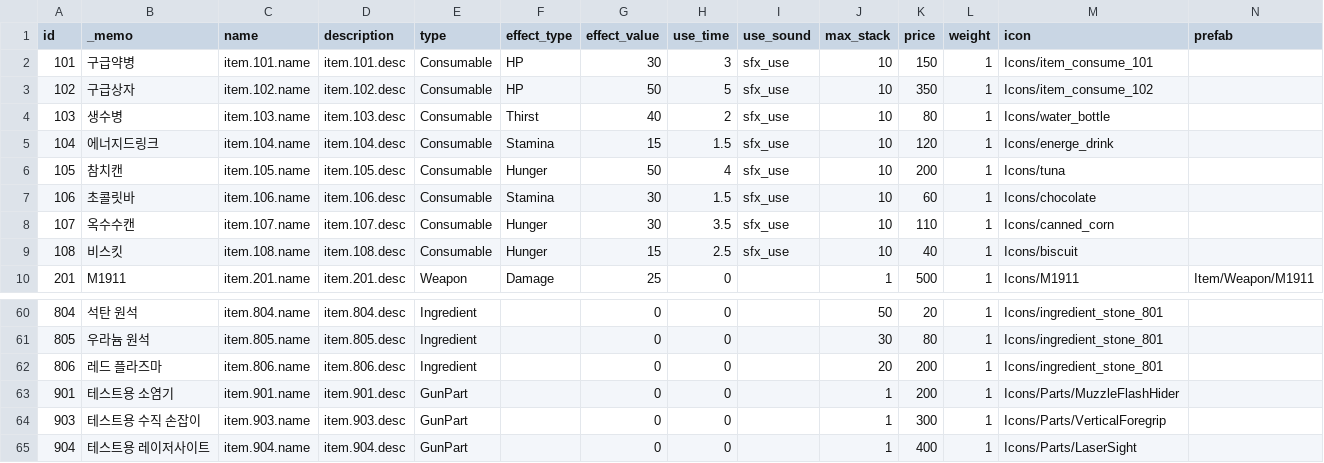
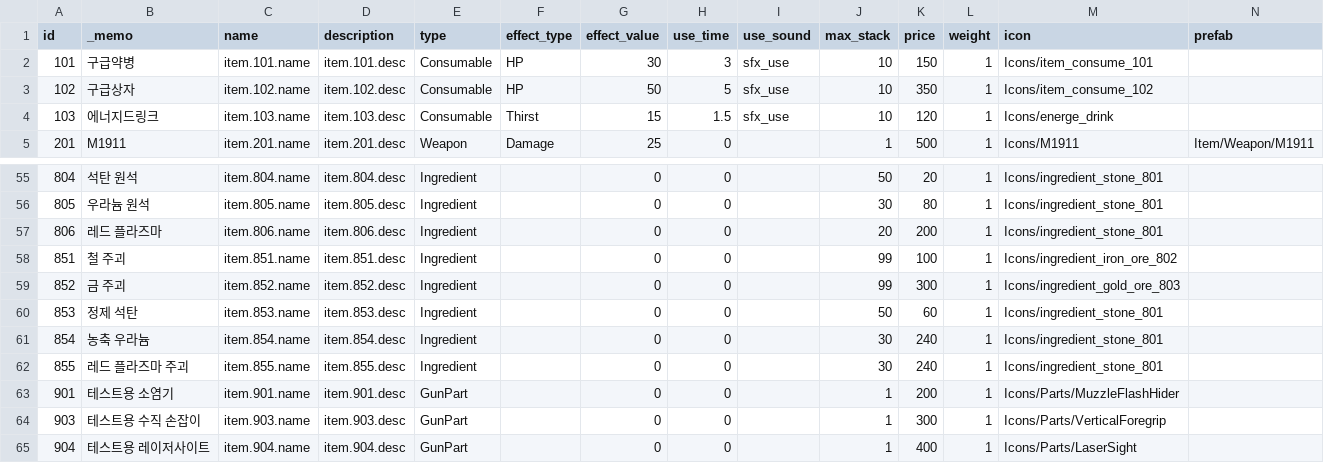
Before and after one commit to ksjgusdh123/PocoPoachers, a CSV file: PocoPoachers/DataTable/item.csv, drawn as a sheet; only a part is shown, gaps mark what is left out.

```diff
--- a/PocoPoachers/DataTable/item.csv
+++ b/PocoPoachers/DataTable/item.csv
@@ -3,8 +3,3 @@ id,_memo,name,description,type,effect_type,effect_value,use_time,use_sound,max_s
 102,구급상자,item.102.name,item.102.desc,Consumable,HP,50,5,sfx_use,10,350,1,Icons/item_consume_102,
-103,생수병,item.103.name,item.103.desc,Consumable,Thirst,40,2,sfx_use,10,80,1,Icons/water_bottle,
-104,에너지드링크,item.104.name,item.104.desc,Consumable,Stamina,15,1.5,sfx_use,10,120,1,Icons/energe_drink,
-105,참치캔,item.105.name,item.105.desc,Consumable,Hunger,50,4,sfx_use,10,200,1,Icons/tuna,
-106,초콜릿바,item.106.name,item.106.desc,Consumable,Stamina,30,1.5,sfx_use,10,60,1,Icons/chocolate,
-107,옥수수캔,item.107.name,item.107.desc,Consumable,Hunger,30,3.5,sfx_use,10,110,1,Icons/canned_corn,
-108,비스킷,item.108.name,item.108.desc,Consumable,Hunger,15,2.5,sfx_use,10,40,1,Icons/biscuit,
+103,에너지드링크,item.103.name,item.103.desc,Consumable,Thirst,15,1.5,sfx_use,10,120,1,Icons/energe_drink,
 201,M1911,item.201.name,item.201.desc,Weapon,Damage,25,0,,1,500,1,Icons/M1911,Item/Weapon/M1911
@@ -62,2 +57,7 @@ id,_memo,name,description,type,effect_type,effect_value,use_time,use_sound,max_s
 806,레드 플라즈마,item.806.name,item.806.desc,Ingredient,,0,0,,20,200,1,Icons/ingredient_stone_801,
+851,철 주괴,item.851.name,item.851.desc,Ingredient,,0,0,,99,100,1,Icons/ingredient_iron_ore_802,
+852,금 주괴,item.852.name,item.852.desc,Ingredient,,0,0,,99,300,1,Icons/ingredient_gold_ore_803,
+853,정제 석탄,item.853.name,item.853.desc,Ingredient,,0,0,,50,60,1,Icons/ingredient_stone_801,
+854,농축 우라늄,item.854.name,item.854.desc,Ingredient,,0,0,,30,240,1,Icons/ingredient_stone_801,
+855,레드 플라즈마 주괴,item.855.name,item.855.desc,Ingredient,,0,0,,30,240,1,Icons/ingredient_stone_801,
 901,테스트용 소염기,item.901.name,item.901.desc,GunPart,,0,0,,1,200,1,Icons/Parts/MuzzleFlashHider,
```
Also changed, not shown: PocoPoachers/DataTable/localization.csv, 5 other files.
